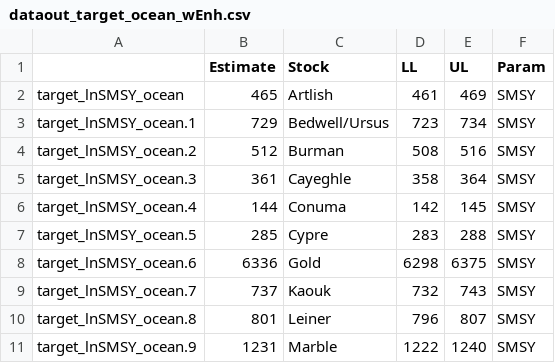
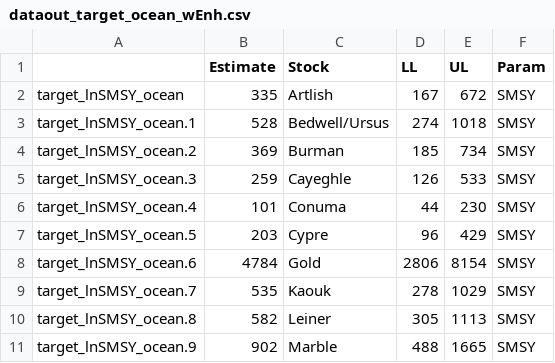
Before and after one commit to Pacific-salmon-assess/iwam-package, a CSV file: DataOut/dataout_target_ocean_wEnh.csv, drawn as a sheet; only a part is shown; the diff covers the shown part only.

```diff
--- a/DataOut/dataout_target_ocean_wEnh.csv
+++ b/DataOut/dataout_target_ocean_wEnh.csv
@@ -1,11 +1,11 @@
 "","Estimate","Stock","LL","UL","Param"
-"target_lnSMSY_ocean",465,"Artlish",461,469,"SMSY"
-"target_lnSMSY_ocean.1",729,"Bedwell/Ursus",723,734,"SMSY"
-"target_lnSMSY_ocean.2",512,"Burman",508,516,"SMSY"
-"target_lnSMSY_ocean.3",361,"Cayeghle",358,364,"SMSY"
-"target_lnSMSY_ocean.4",144,"Conuma",142,145,"SMSY"
-"target_lnSMSY_ocean.5",285,"Cypre",283,288,"SMSY"
-"target_lnSMSY_ocean.6",6336,"Gold",6298,6375,"SMSY"
-"target_lnSMSY_ocean.7",737,"Kaouk",732,743,"SMSY"
-"target_lnSMSY_ocean.8",801,"Leiner",796,807,"SMSY"
-"target_lnSMSY_ocean.9",1231,"Marble",1222,1240,"SMSY"
+"target_lnSMSY_ocean",335,"Artlish",167,672,"SMSY"
+"target_lnSMSY_ocean.1",528,"Bedwell/Ursus",274,1018,"SMSY"
+"target_lnSMSY_ocean.2",369,"Burman",185,734,"SMSY"
+"target_lnSMSY_ocean.3",259,"Cayeghle",126,533,"SMSY"
+"target_lnSMSY_ocean.4",101,"Conuma",44,230,"SMSY"
+"target_lnSMSY_ocean.5",203,"Cypre",96,429,"SMSY"
+"target_lnSMSY_ocean.6",4784,"Gold",2806,8154,"SMSY"
+"target_lnSMSY_ocean.7",535,"Kaouk",278,1029,"SMSY"
+"target_lnSMSY_ocean.8",582,"Leiner",305,1113,"SMSY"
+"target_lnSMSY_ocean.9",902,"Marble",488,1665,"SMSY"
```
Also changed, not shown: 144 edited cells elsewhere in this file, DataOut/getLRP-BootstrappedRPs.csv, 4 other files.
